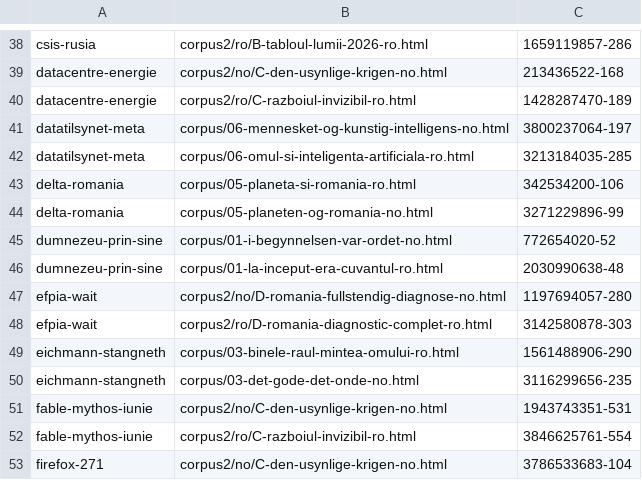
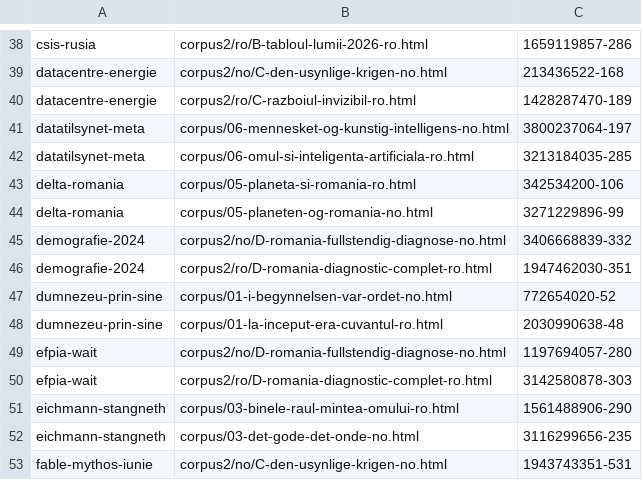
Before and after one commit to norgedan/norgedan.github.io, a TSV file: scripts/amprente.tsv, drawn as a sheet; only a part is shown, gaps mark what is left out; the shorter side is filled out with more unchanged rows.

```diff
--- a/scripts/amprente.tsv
+++ b/scripts/amprente.tsv
@@ -44,2 +44,4 @@ delta-romania	corpus/05-planeta-si-romania-ro.html	342534200-106
 delta-romania	corpus/05-planeten-og-romania-no.html	3271229896-99
+demografie-2024	corpus2/no/D-romania-fullstendig-diagnose-no.html	3406668839-332
+demografie-2024	corpus2/ro/D-romania-diagnostic-complet-ro.html	1947462030-351
 dumnezeu-prin-sine	corpus/01-i-begynnelsen-var-ordet-no.html	772654020-52
```
Also changed, not shown: scripts/afirmatii.tsv, scripts/capitole-verificate.tsv, 3 other files.
